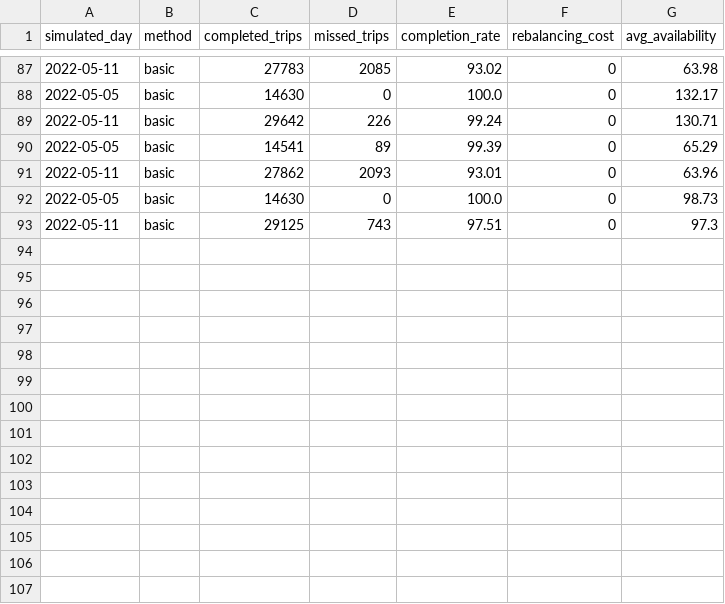
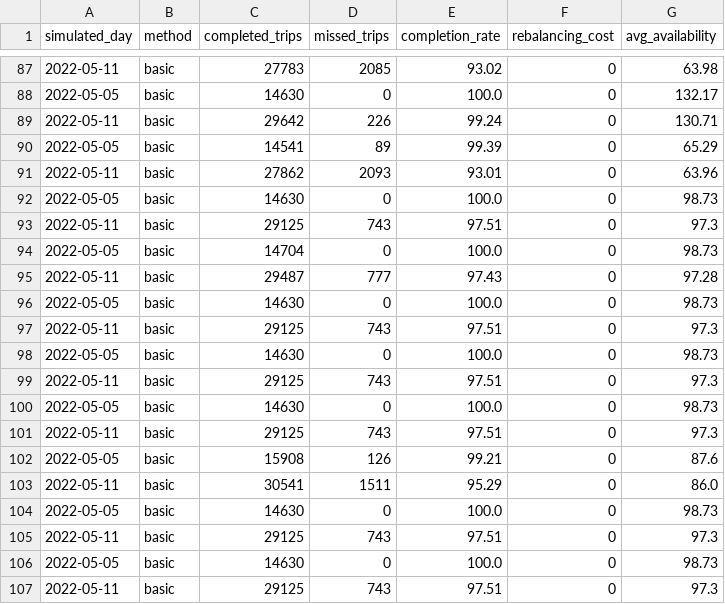
Before and after one commit to IvaNikolova/BikeSharing_project, a CSV file: datasets/daily_summary.csv, drawn as a sheet; only a part is shown, gaps mark what is left out.

```diff
--- a/datasets/daily_summary.csv
+++ b/datasets/daily_summary.csv
@@ -93 +93,15 @@ simulated_day,method,completed_trips,missed_trips,completion_rate,rebalancing_co
 2022-05-11,basic,29125,743,97.51,0,97.3
+2022-05-05,basic,14704,0,100.0,0,98.73
+2022-05-11,basic,29487,777,97.43,0,97.28
+2022-05-05,basic,14630,0,100.0,0,98.73
+2022-05-11,basic,29125,743,97.51,0,97.3
+2022-05-05,basic,14630,0,100.0,0,98.73
+2022-05-11,basic,29125,743,97.51,0,97.3
+2022-05-05,basic,14630,0,100.0,0,98.73
+2022-05-11,basic,29125,743,97.51,0,97.3
+2022-05-05,basic,15908,126,99.21,0,87.6
+2022-05-11,basic,30541,1511,95.29,0,86.0
+2022-05-05,basic,14630,0,100.0,0,98.73
+2022-05-11,basic,29125,743,97.51,0,97.3
+2022-05-05,basic,14630,0,100.0,0,98.73
+2022-05-11,basic,29125,743,97.51,0,97.3
```
Also changed, not shown: datasets/daily_summary_marl.csv, datasets/station_stats_marl_2022-05-05.csv, 7 other files.
